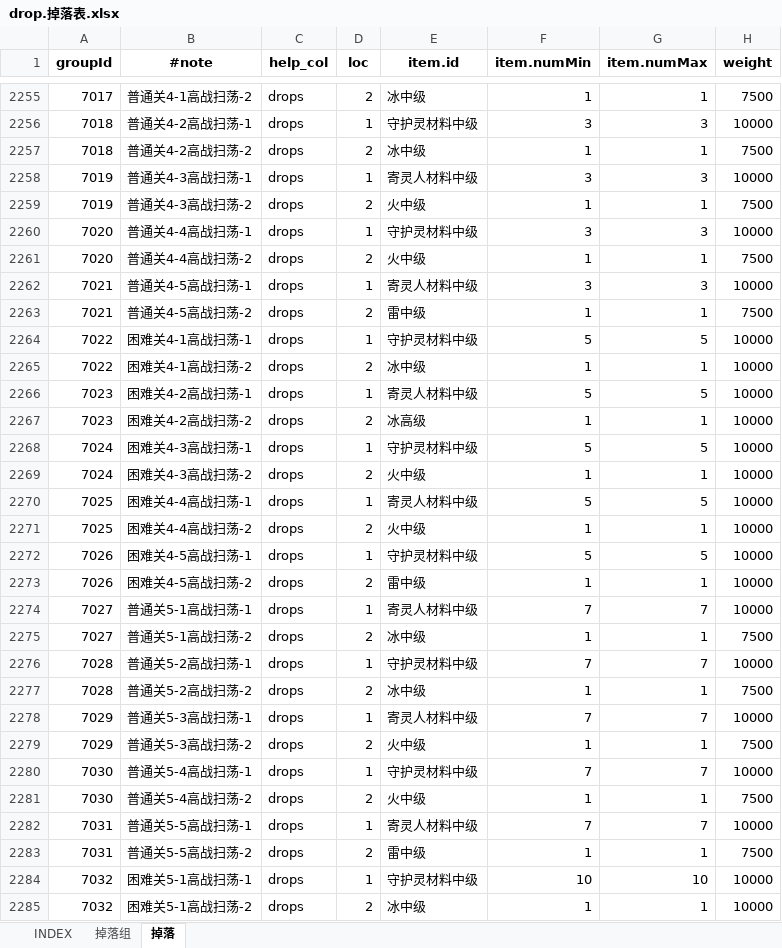
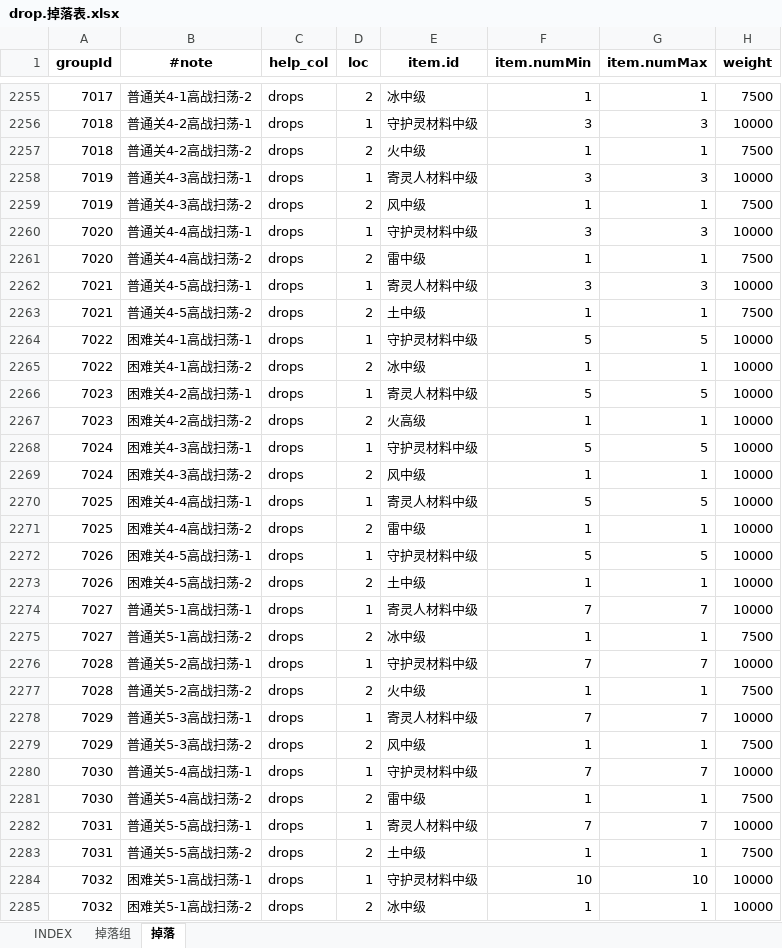
Before and after one commit to hataksumo/ExcelToLua, an Excel workbook: Excel/镇魂街/drop.掉落表.xlsx, sheet 掉落, drawn as a sheet; only a part is shown, gaps mark what is left out; values as stored, in another font and other column widths than the file's, no borders; the diff covers the shown part only; the diff names each change by its address in the sheet, - before the commit and + after, or states it on an @@ line.

```diff
--- a/Excel/镇魂街/drop.掉落表.xlsx (sheet 掉落)
+++ b/Excel/镇魂街/drop.掉落表.xlsx (sheet 掉落)
-E2257 (item.id): 冰中级
+E2257 (item.id): 火中级
-E2259 (item.id): 火中级
+E2259 (item.id): 风中级
-E2261 (item.id): 火中级
+E2261 (item.id): 雷中级
-E2263 (item.id): 雷中级
+E2263 (item.id): 土中级
-E2267 (item.id): 冰高级
+E2267 (item.id): 火高级
-E2269 (item.id): 火中级
+E2269 (item.id): 风中级
-E2271 (item.id): 火中级
+E2271 (item.id): 雷中级
-E2273 (item.id): 雷中级
+E2273 (item.id): 土中级
-E2277 (item.id): 冰中级
+E2277 (item.id): 火中级
-E2279 (item.id): 火中级
+E2279 (item.id): 风中级
-E2281 (item.id): 火中级
+E2281 (item.id): 雷中级
-E2283 (item.id): 雷中级
+E2283 (item.id): 土中级
```
Also changed, not shown: 50 edited cells elsewhere in this sheet, Excel/镇魂街/chapter.章节.xlsx, 1 other file.
